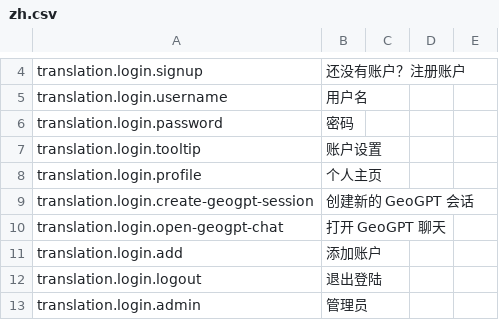
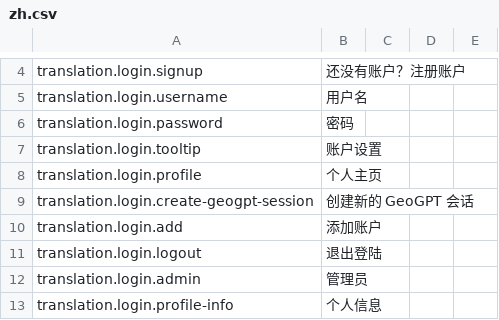
Before and after one commit to earthhistoryviz/tsconline, a CSV file: server/assets/translations/zh.csv, drawn as a sheet; only a part is shown, gaps mark what is left out; the shorter side is filled out with more unchanged rows.

```diff
--- a/server/assets/translations/zh.csv
+++ b/server/assets/translations/zh.csv
@@ -9,3 +9,2 @@ translation.login.profile,个人主页
 translation.login.create-geogpt-session,创建新的 GeoGPT 会话
-translation.login.open-geogpt-chat,打开 GeoGPT 聊天
 translation.login.add,添加账户
```
Also changed, not shown: 5 other files.
